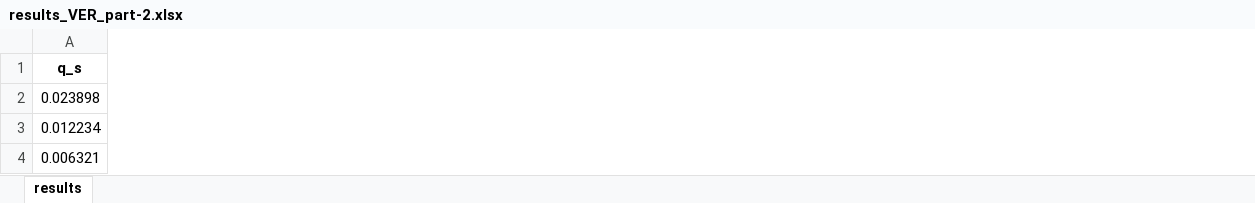
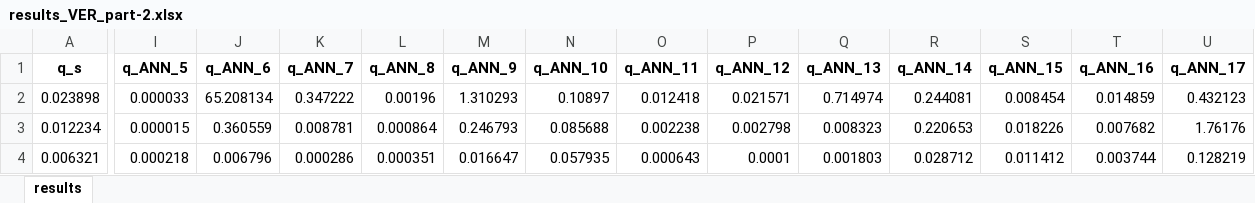
Before and after one commit to utkuzun/thesis, an Excel workbook: part2/tables-2/results_VER_part-2.xlsx, sheet results, drawn as a sheet; only a part is shown, gaps mark what is left out; values as stored, in another font and other column widths than the file's, no borders; the diff covers the shown part only; the diff names each change by its address in the sheet, - before the commit and + after, or states it on an @@ line.

```diff
--- a/part2/tables-2/results_VER_part-2.xlsx (sheet results)
+++ b/part2/tables-2/results_VER_part-2.xlsx (sheet results)
+column I (q_ANN_5), rows 2-4: 0.000033 | 0.000015 | 0.000218
+column J (q_ANN_6), rows 2-4: 65.208134 | 0.360559 | 0.006796
+column K (q_ANN_7), rows 2-4: 0.347222 | 0.008781 | 0.000286
+column L (q_ANN_8), rows 2-4: 0.00196 | 0.000864 | 0.000351
+column M (q_ANN_9), rows 2-4: 1.310293 | 0.246793 | 0.016647
+column N (q_ANN_10), rows 2-4: 0.10897 | 0.085688 | 0.057935
+column O (q_ANN_11), rows 2-4: 0.012418 | 0.002238 | 0.000643
+column P (q_ANN_12), rows 2-4: 0.021571 | 0.002798 | 0.0001
+column Q (q_ANN_13), rows 2-4: 0.714974 | 0.008323 | 0.001803
+column R (q_ANN_14), rows 2-4: 0.244081 | 0.220653 | 0.028712
+column S (q_ANN_15), rows 2-4: 0.008454 | 0.018226 | 0.011412
+column T (q_ANN_16), rows 2-4: 0.014859 | 0.007682 | 0.003744
+column U (q_ANN_17), rows 2-4: 0.432123 | 1.76176 | 0.128219
```
Also changed, not shown: 32 added columns and 896 edited cells elsewhere in this sheet, part2/tables-2/GridCV_part-2_scale.xlsx, part2/tables-2/dom_validty_VER_part-2.xlsx, 22 other files.
